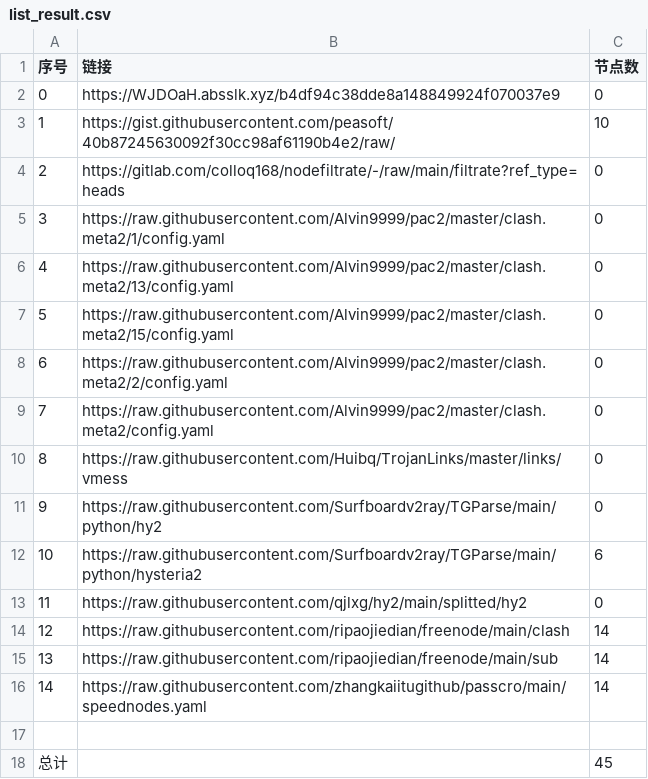
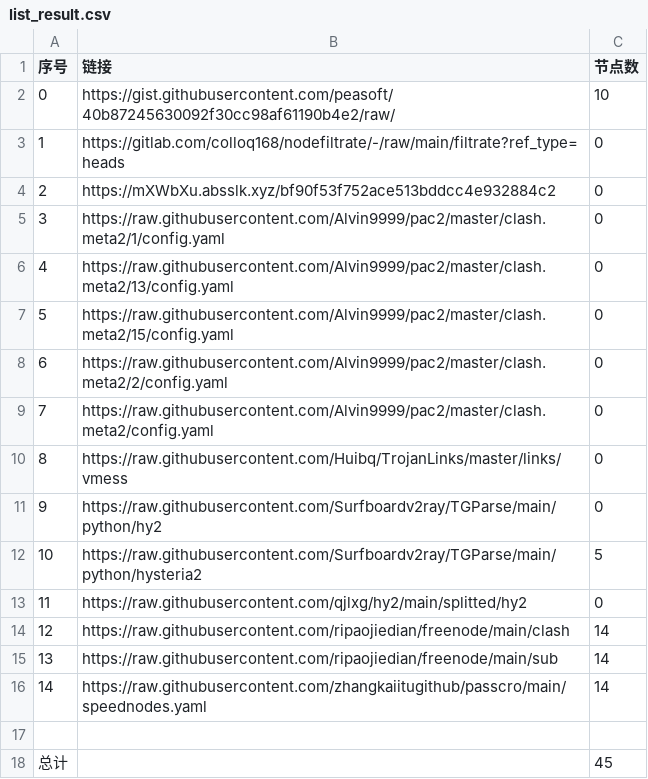
Before and after one commit to qiubei000/NoMoreWalls, a CSV file: list_result.csv, drawn as a sheet; removed rows and columns are numbered as before the commit, all else as after; the diff names each change by its address in the sheet, - before the commit and + after, or states it on an @@ line.

```diff
--- a/list_result.csv
+++ b/list_result.csv
-row 2: 0 | https://WJDOaH.absslk.xyz/b4df94c38dde8a148849924f070037e9 | 0
@@ column A (序号) renumbered between rows 2 and 3 @@
+row 4: 2 | https://mXWbXu.absslk.xyz/bf90f53f752ace513bddcc4e932884c2 | 0
-C12 (节点数): 6
+C12 (节点数): 5
```
Also changed, not shown: 3 other files.
